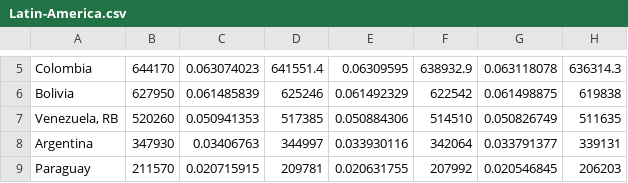
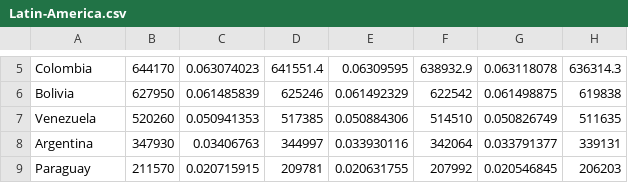
Before and after one commit to yeemunnn/data-viz, a CSV file: data/Latin-America.csv, drawn as a sheet; only a part is shown, gaps mark what is left out; the diff names each change by its address in the sheet, - before the commit and + after, or states it on an @@ line.

```diff
--- a/data/Latin-America.csv
+++ b/data/Latin-America.csv
-A7: Venezuela, RB
+A7: Venezuela
```
Also changed, not shown: 4 other files.
